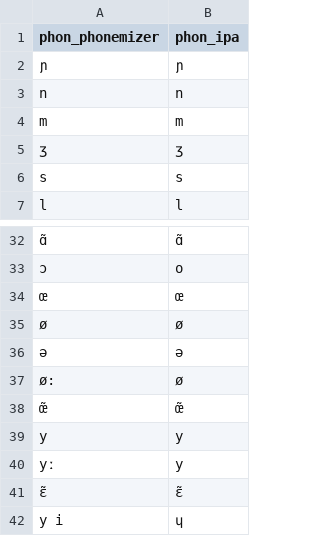
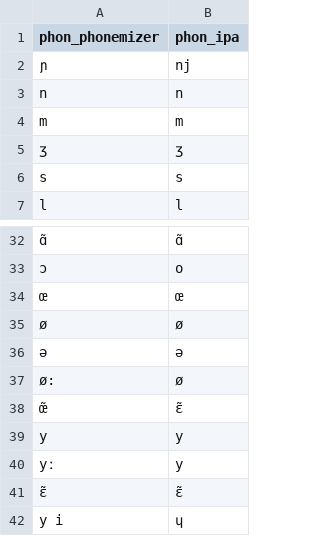
Before and after one commit to MarvinLvn/paraphone, a CSV file: paraphone/data/foldings/fr/phonemizer.csv, drawn as a sheet; only a part is shown, gaps mark what is left out; the diff names each change by its address in the sheet, - before the commit and + after, or states it on an @@ line.

```diff
--- a/paraphone/data/foldings/fr/phonemizer.csv
+++ b/paraphone/data/foldings/fr/phonemizer.csv
-B2 (phon_ipa): ɲ
+B2 (phon_ipa): nj
-B38 (phon_ipa): œ̃
+B38 (phon_ipa): ɛ̃
```
Also changed, not shown: paraphone/data/foldings/fr/cmu.csv, paraphone/data/foldings/fr/lexique.csv, 6 other files.
